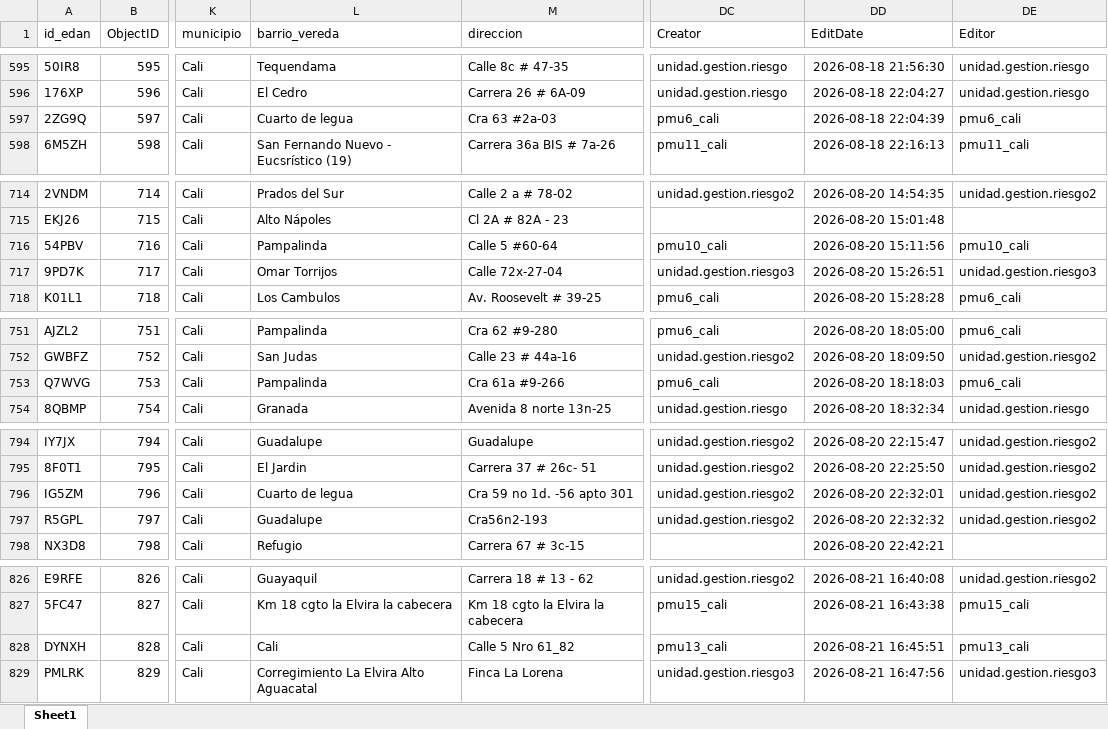
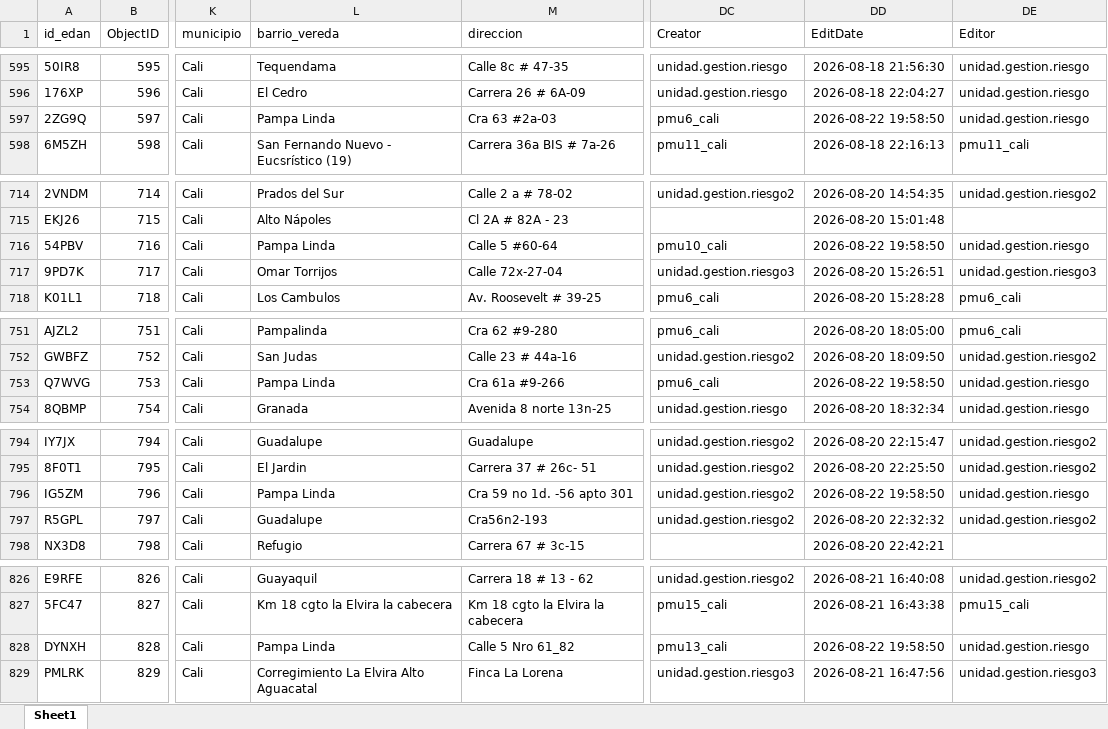
Before and after one commit to Juanpgm/sismo-cali-dashboard, an Excel workbook: web/data/inspections.xlsx, sheet Sheet1, drawn as a sheet; only a part is shown, gaps mark what is left out; values as stored, in another font and other column widths than the file's, no borders; the diff covers the shown part only; the diff names each change by its address in the sheet, - before the commit and + after, or states it on an @@ line.

```diff
--- a/web/data/inspections.xlsx (sheet Sheet1)
+++ b/web/data/inspections.xlsx (sheet Sheet1)
-L597 (barrio_vereda): Cuarto de legua
+L597 (barrio_vereda): Pampa Linda
-DD597 (EditDate): 2026-08-18 22:04:39
+DD597 (EditDate): 2026-08-22 19:58:50
-DE597 (Editor): pmu6_cali
+DE597 (Editor): unidad.gestion.riesgo
-L716 (barrio_vereda): Pampalinda
+L716 (barrio_vereda): Pampa Linda
-DD716 (EditDate): 2026-08-20 15:11:56
+DD716 (EditDate): 2026-08-22 19:58:50
-DE716 (Editor): pmu10_cali
+DE716 (Editor): unidad.gestion.riesgo
-L753 (barrio_vereda): Pampalinda
+L753 (barrio_vereda): Pampa Linda
-DD753 (EditDate): 2026-08-20 18:18:03
+DD753 (EditDate): 2026-08-22 19:58:50
-DE753 (Editor): pmu6_cali
+DE753 (Editor): unidad.gestion.riesgo
-L796 (barrio_vereda): Cuarto de legua
+L796 (barrio_vereda): Pampa Linda
-DD796 (EditDate): 2026-08-20 22:32:01
+DD796 (EditDate): 2026-08-22 19:58:50
-DE796 (Editor): unidad.gestion.riesgo2
+DE796 (Editor): unidad.gestion.riesgo
-L828 (barrio_vereda): Cali
+L828 (barrio_vereda): Pampa Linda
-DD828 (EditDate): 2026-08-21 16:45:51
+DD828 (EditDate): 2026-08-22 19:58:50
-DE828 (Editor): pmu13_cali
+DE828 (Editor): unidad.gestion.riesgo
```
Also changed, not shown: 8 added rows and 16 edited cells elsewhere in this sheet, 2 other files.
